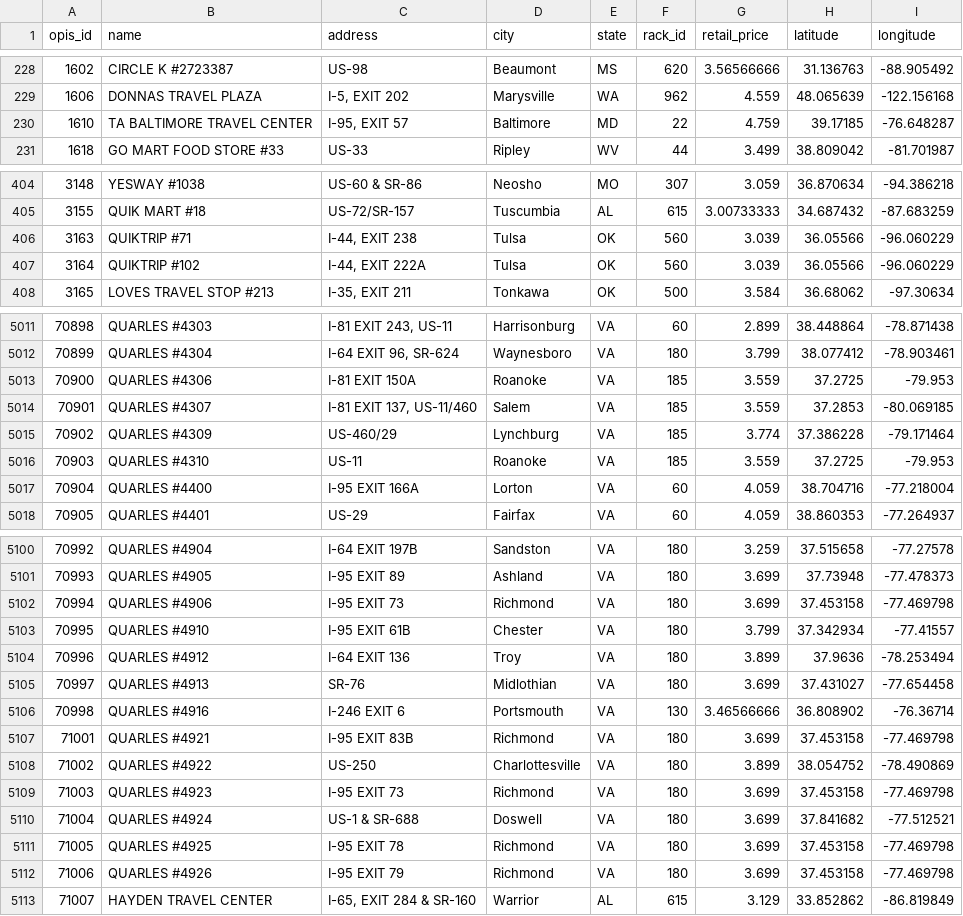
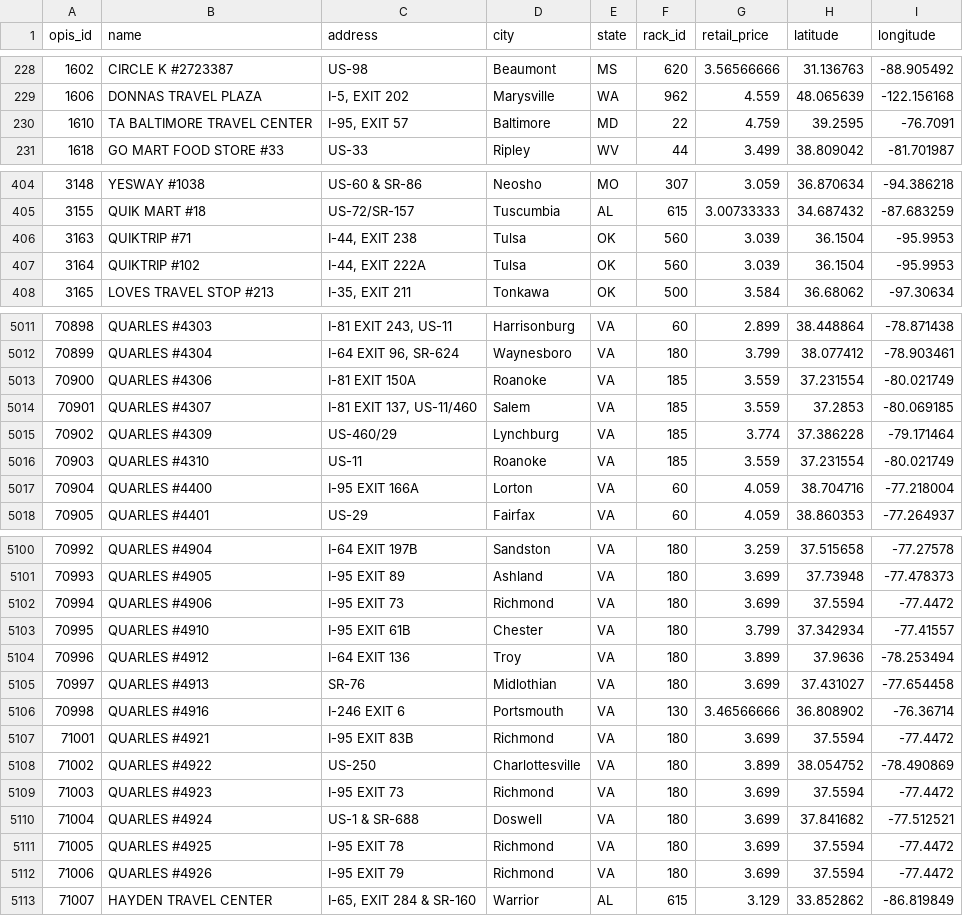
Before and after one commit to Hassaan1805/fuel-route-optimizer, a CSV file: data/fuel_stations_geocoded.csv, drawn as a sheet; only a part is shown, gaps mark what is left out; the diff covers the shown part only.

```diff
--- a/data/fuel_stations_geocoded.csv
+++ b/data/fuel_stations_geocoded.csv
@@ -229,3 +229,3 @@ opis_id,name,address,city,state,rack_id,retail_price,latitude,longitude
 1606,DONNAS TRAVEL PLAZA,"I-5, EXIT 202",Marysville,WA,962,4.559,48.065639,-122.156168
-1610,TA BALTIMORE TRAVEL CENTER,"I-95, EXIT 57",Baltimore,MD,22,4.759,39.17185,-76.648287
+1610,TA BALTIMORE TRAVEL CENTER,"I-95, EXIT 57",Baltimore,MD,22,4.759,39.2595,-76.7091
 1618,GO MART FOOD STORE #33,US-33,Ripley,WV,44,3.499,38.809042,-81.701987
@@ -405,4 +405,4 @@ opis_id,name,address,city,state,rack_id,retail_price,latitude,longitude
 3155,QUIK MART #18,US-72/SR-157,Tuscumbia,AL,615,3.00733333,34.687432,-87.683259
-3163,QUIKTRIP #71,"I-44, EXIT 238",Tulsa,OK,560,3.039,36.05566,-96.060229
-3164,QUIKTRIP #102,"I-44, EXIT 222A",Tulsa,OK,560,3.039,36.05566,-96.060229
+3163,QUIKTRIP #71,"I-44, EXIT 238",Tulsa,OK,560,3.039,36.1504,-95.9953
+3164,QUIKTRIP #102,"I-44, EXIT 222A",Tulsa,OK,560,3.039,36.1504,-95.9953
 3165,LOVES TRAVEL STOP #213,"I-35, EXIT 211",Tonkawa,OK,500,3.584,36.68062,-97.30634
@@ -5012,6 +5012,6 @@ opis_id,name,address,city,state,rack_id,retail_price,latitude,longitude
 70899,QUARLES #4304,"I-64 EXIT 96, SR-624",Waynesboro,VA,180,3.799,38.077412,-78.903461
-70900,QUARLES #4306,I-81 EXIT 150A,Roanoke,VA,185,3.559,37.2725,-79.953
+70900,QUARLES #4306,I-81 EXIT 150A,Roanoke,VA,185,3.559,37.231554,-80.021749
 70901,QUARLES #4307,"I-81 EXIT 137, US-11/460",Salem,VA,185,3.559,37.2853,-80.069185
 70902,QUARLES #4309,US-460/29,Lynchburg,VA,185,3.774,37.386228,-79.171464
-70903,QUARLES #4310,US-11,Roanoke,VA,185,3.559,37.2725,-79.953
+70903,QUARLES #4310,US-11,Roanoke,VA,185,3.559,37.231554,-80.021749
 70904,QUARLES #4400,I-95 EXIT 166A,Lorton,VA,60,4.059,38.704716,-77.218004
@@ -5101,3 +5101,3 @@ opis_id,name,address,city,state,rack_id,retail_price,latitude,longitude
 70993,QUARLES #4905,I-95 EXIT 89,Ashland,VA,180,3.699,37.73948,-77.478373
-70994,QUARLES #4906,I-95 EXIT 73,Richmond,VA,180,3.699,37.453158,-77.469798
+70994,QUARLES #4906,I-95 EXIT 73,Richmond,VA,180,3.699,37.5594,-77.4472
 70995,QUARLES #4910,I-95 EXIT 61B,Chester,VA,180,3.799,37.342934,-77.41557
@@ -5106,8 +5106,8 @@ opis_id,name,address,city,state,rack_id,retail_price,latitude,longitude
 70998,QUARLES #4916,I-246 EXIT 6,Portsmouth,VA,130,3.46566666,36.808902,-76.36714
-71001,QUARLES #4921,I-95 EXIT 83B,Richmond,VA,180,3.699,37.453158,-77.469798
+71001,QUARLES #4921,I-95 EXIT 83B,Richmond,VA,180,3.699,37.5594,-77.4472
 71002,QUARLES #4922,US-250,Charlottesville,VA,180,3.899,38.054752,-78.490869
-71003,QUARLES #4923,I-95 EXIT 73,Richmond,VA,180,3.699,37.453158,-77.469798
+71003,QUARLES #4923,I-95 EXIT 73,Richmond,VA,180,3.699,37.5594,-77.4472
 71004,QUARLES #4924,US-1 & SR-688,Doswell,VA,180,3.699,37.841682,-77.512521
-71005,QUARLES #4925,I-95 EXIT 78,Richmond,VA,180,3.699,37.453158,-77.469798
-71006,QUARLES #4926,I-95 EXIT 79,Richmond,VA,180,3.699,37.453158,-77.469798
+71005,QUARLES #4925,I-95 EXIT 78,Richmond,VA,180,3.699,37.5594,-77.4472
+71006,QUARLES #4926,I-95 EXIT 79,Richmond,VA,180,3.699,37.5594,-77.4472
 71007,HAYDEN TRAVEL CENTER,"I-65, EXIT 284 & SR-160",Warrior,AL,615,3.129,33.852862,-86.819849
```
Also changed, not shown: 104 edited cells elsewhere in this file, 19 other files.
